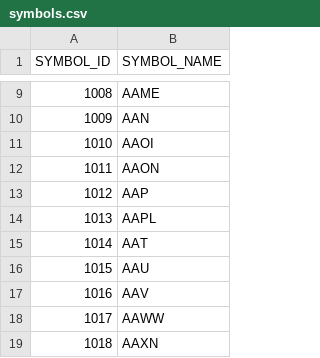
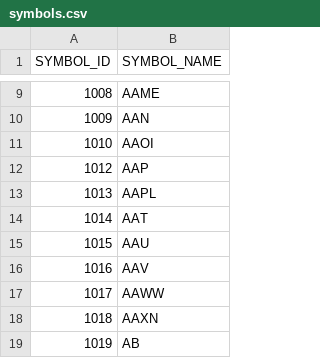
Before and after one commit to tkaghdo/stock-market-data-warehouse, a CSV file: output_data/stocks/symbols.csv, drawn as a sheet; only a part is shown, gaps mark what is left out; the shorter side is filled out with more unchanged rows; the diff names each change by its address in the sheet, - before the commit and + after, or states it on an @@ line.

```diff
--- a/output_data/stocks/symbols.csv
+++ b/output_data/stocks/symbols.csv
-row 12: 1011 | AAON
```
Also changed, not shown: 7 other files.
